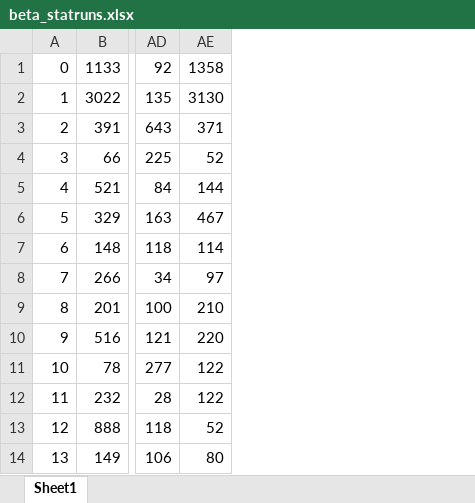
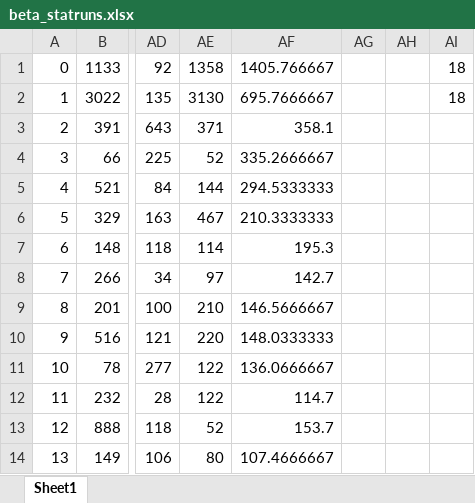
Before and after one commit to altont/ProjectBeta, an Excel workbook: ProjectBeta/beta_statruns.xlsx, sheet Sheet1, drawn as a sheet; only a part is shown, gaps mark what is left out; values as stored, in another font and other column widths than the file's, no borders; charts and pictures not drawn; the diff names each change by its address in the sheet, - before the commit and + after, or states it on an @@ line.

```diff
--- a/ProjectBeta/beta_statruns.xlsx (sheet Sheet1)
+++ b/ProjectBeta/beta_statruns.xlsx (sheet Sheet1)
+column AF, rows 1-14: 1405.766667 | 695.7666667 | 358.1 | 335.2666667 | 294.5333333 | 210.3333333 | 195.3 | 142.7 | 146.5666667 | 148.0333333 | 136.0666667 | 114.7 | 153.7 | 107.4666667
+column AG, empty
+column AH, empty
+column AI, rows 1-2: 18 | 18
```
Also changed, not shown: charts or pictures, 6 other files.
